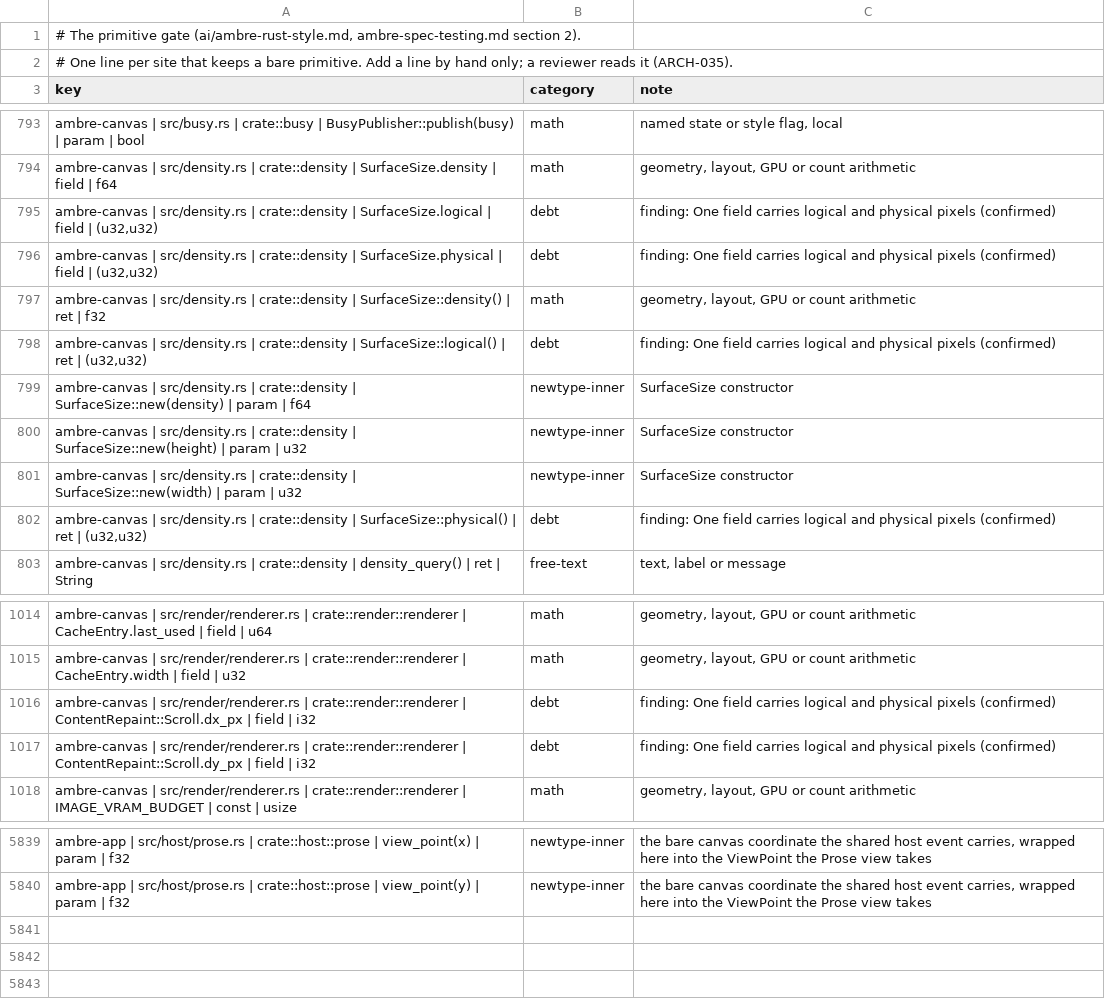
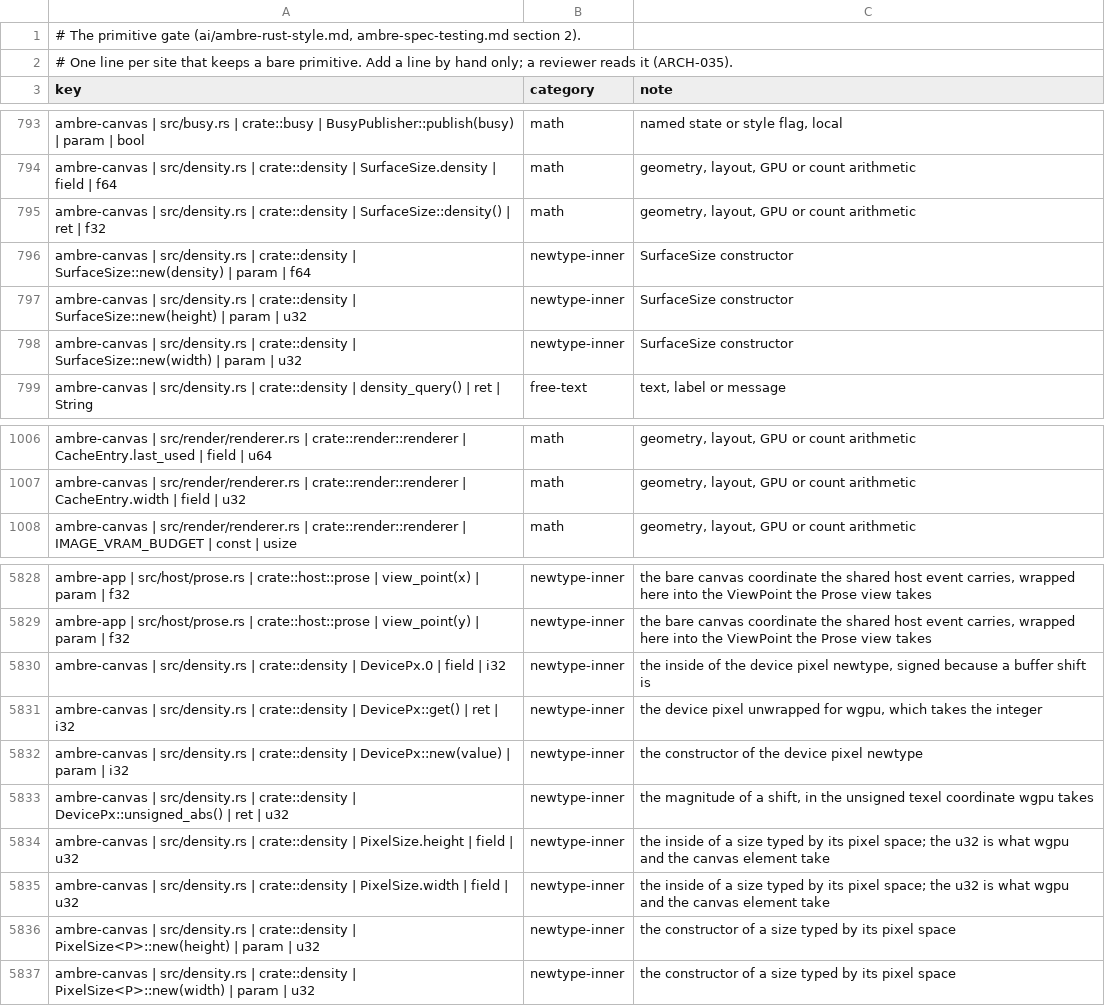
Before and after one commit to ambre-suite/ambre, a TSV file: specs/1-Foundations/ambre-primitives.tsv, drawn as a sheet; only a part is shown, gaps mark what is left out; removed rows and columns are numbered as before the commit, all else as after; the diff covers the shown part only; the diff names each change by its address in the sheet, - before the commit and + after, or states it on an @@ line.

```diff
--- a/specs/1-Foundations/ambre-primitives.tsv
+++ b/specs/1-Foundations/ambre-primitives.tsv
-row 795: ambre-canvas | src/density.rs | crate::density | SurfaceSize.logical | field | (u32,u32) | debt | finding: One field carries logical and physical pixels (confirmed)
-row 796: ambre-canvas | src/density.rs | crate::density | SurfaceSize.physical | field | (u32,u32) | debt | finding: One field carries logical and physical pixels (confirmed)
-row 798: ambre-canvas | src/density.rs | crate::density | SurfaceSize::logical() | ret | (u32,u32) | debt | finding: One field carries logical and physical pixels (confirmed)
-row 802: ambre-canvas | src/density.rs | crate::density | SurfaceSize::physical() | ret | (u32,u32) | debt | finding: One field carries logical and physical pixels (confirmed)
-row 1016: ambre-canvas | src/render/renderer.rs | crate::render::renderer | ContentRepaint::Scroll.dx_px | field | i32 | debt | finding: One field carries logical and physical pixels (confirmed)
-row 1017: ambre-canvas | src/render/renderer.rs | crate::render::renderer | ContentRepaint::Scroll.dy_px | field | i32 | debt | finding: One field carries logical and physical pixels (confirmed)
+row 5830: ambre-canvas | src/density.rs | crate::density | DevicePx.0 | field | i32 | newtype-inner | the inside of the device pixel newtype, signed because a buffer shift is
+row 5831: ambre-canvas | src/density.rs | crate::density | DevicePx::get() | ret | i32 | newtype-inner | the device pixel unwrapped for wgpu, which takes the integer
+row 5832: ambre-canvas | src/density.rs | crate::density | DevicePx::new(value) | param | i32 | newtype-inner | the constructor of the device pixel newtype
+row 5833: ambre-canvas | src/density.rs | crate::density | DevicePx::unsigned_abs() | ret | u32 | newtype-inner | the magnitude of a shift, in the unsigned texel coordinate wgpu takes
+row 5834: ambre-canvas | src/density.rs | crate::density | PixelSize.height | field | u32 | newtype-inner | the inside of a size typed by its pixel space; the u32 is what wgpu and the canvas element take
+row 5835: ambre-canvas | src/density.rs | crate::density | PixelSize.width | field | u32 | newtype-inner | the inside of a size typed by its pixel space; the u32 is what wgpu and the canvas element take
+row 5836: ambre-canvas | src/density.rs | crate::density | PixelSize<P>::new(height) | param | u32 | newtype-inner | the constructor of a size typed by its pixel space
+row 5837: ambre-canvas | src/density.rs | crate::density | PixelSize<P>::new(width) | param | u32 | newtype-inner | the constructor of a size typed by its pixel space
```
Also changed, not shown: 5 removed rows elsewhere in this file, 16 other files.
